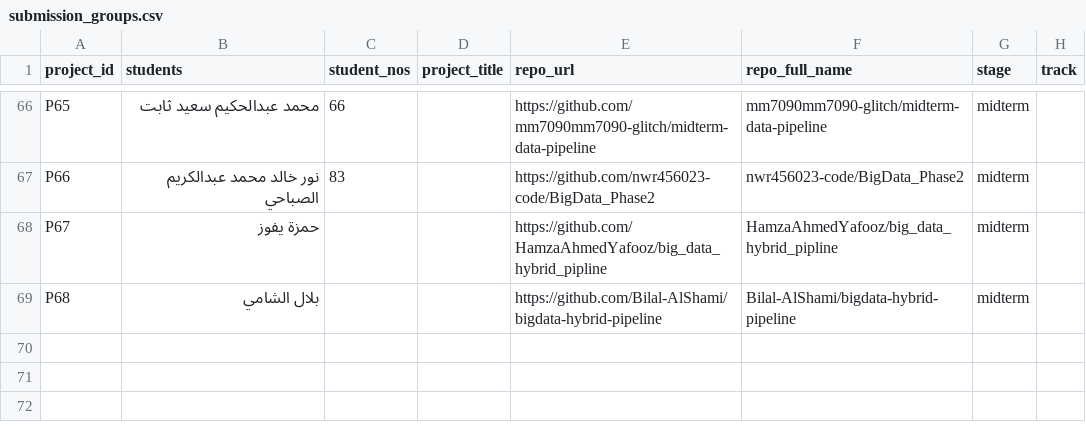
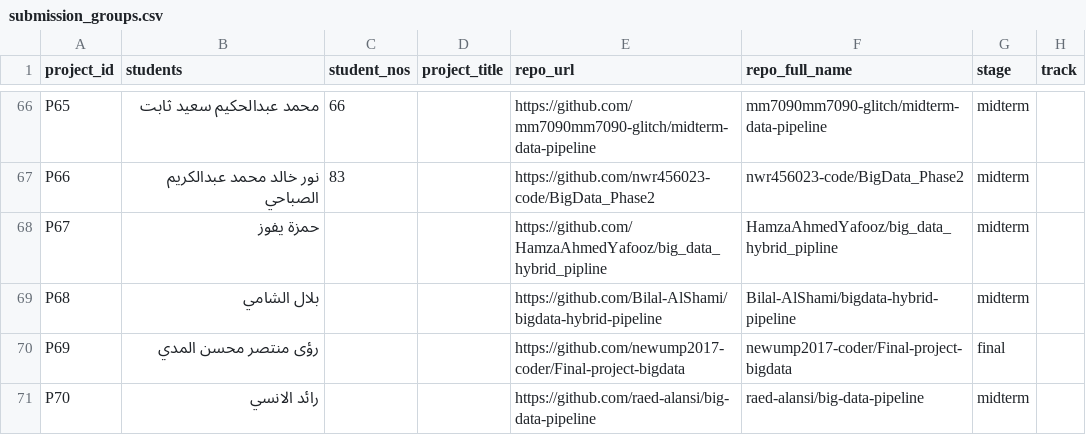
Before and after one commit to OmarAbusnad/bigdata-grader, a CSV file: submission_groups.csv, drawn as a sheet; only a part is shown, gaps mark what is left out; the diff names each change by its address in the sheet, - before the commit and + after, or states it on an @@ line.

Commit message:
grading: register new late student projects and targeted SHA-pinned reruns
* feat(grading): register Roua and Raed as P69 and P70 without altering original 68

* audit: pin 10 targeted student snapshots including P50 and five student-linked submissions

* ci(grading): add targeted reruns for late submissions, newest snapshots, and P50 regression

```diff
--- a/submission_groups.csv
+++ b/submission_groups.csv
+row 70: P69 | رؤى منتصر محسن المدي |  |  | https://github.com/newump2017-coder/Final-project-bigdata | newump2017-coder/Final-project-bigdata | final
+row 71: P70 | رائد الانسي |  |  | https://github.com/raed-alansi/big-data-pipeline | raed-alansi/big-data-pipeline | midterm
```
Also changed, not shown: 2 other files.
